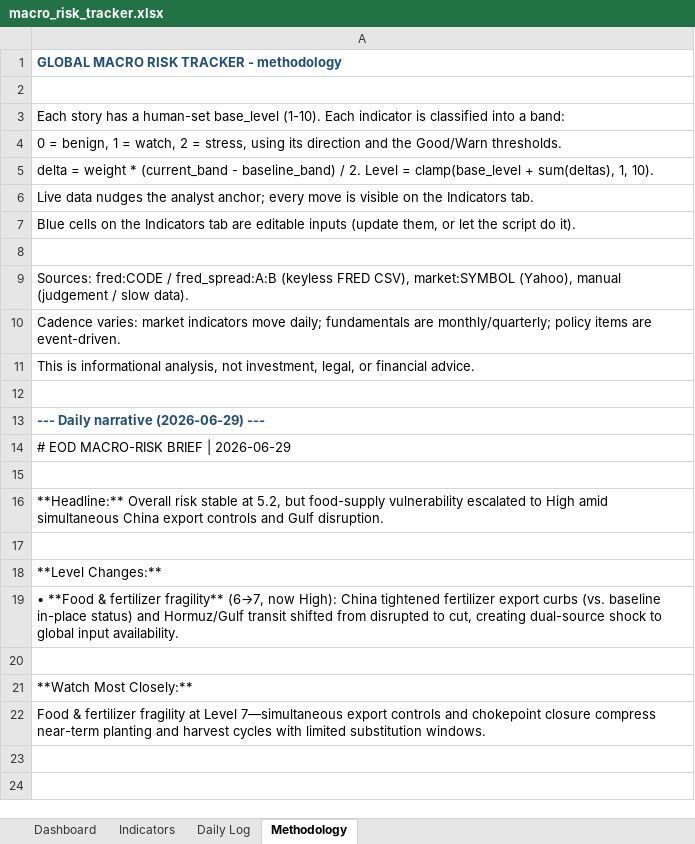
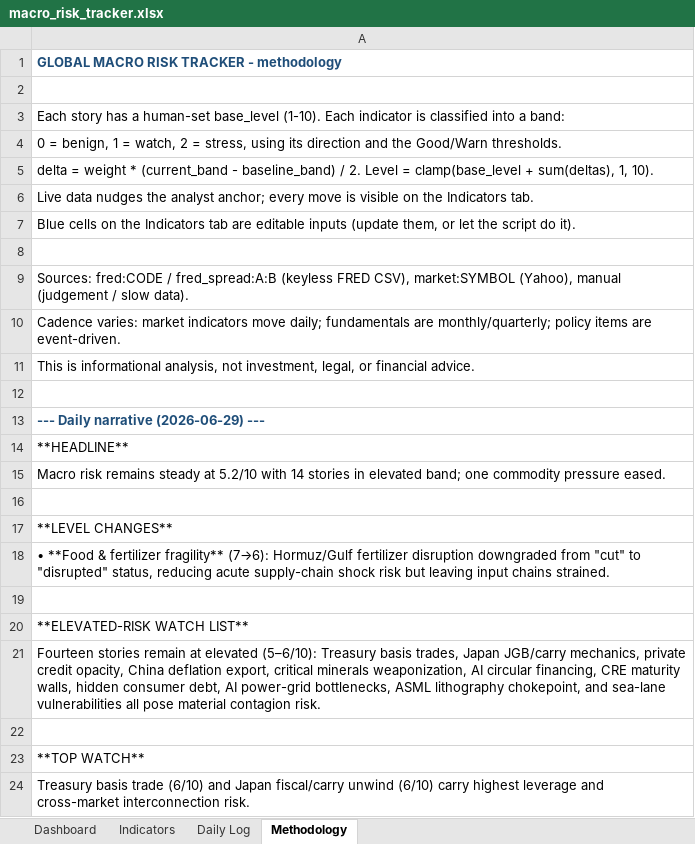
Before and after one commit to San-Geo/macro-risk-tracker, an Excel workbook: output/macro_risk_tracker.xlsx, sheet Methodology, drawn as a sheet; values as stored, in another font and other column widths than the file's, no borders; addresses are those after the commit; the diff names each change by its address in the sheet, - before the commit and + after, or states it on an @@ line.

```diff
--- a/output/macro_risk_tracker.xlsx (sheet Methodology)
+++ b/output/macro_risk_tracker.xlsx (sheet Methodology)
-A14: # EOD MACRO-RISK BRIEF | 2026-06-29
+A14: **HEADLINE**
+row 15: Macro risk remains steady at 5.2/10 with 14 stories in elevated band; one commodity pressure eased.
-A17: **Headline:** Overall risk stable at 5.2, but food-supply vulnerability escalated to High amid simultaneous China export controls and Gulf disruption.
+A17: **LEVEL CHANGES**
+row 18: • **Food & fertilizer fragility** (7→6): Hormuz/Gulf fertilizer disruption downgraded from "cut" to "disrupted" status, reducing acute supply-chain shock risk but leaving input chains strained.
-A20: **Level Changes:**
+A20: **ELEVATED-RISK WATCH LIST**
-A21: • **Food & fertilizer fragility** (6→7, now High): China tightened fertilizer export curbs (vs. baseline in-place status) and Hormuz/Gulf transit shifted from disrupted to cut, creating dual-source shock to global input availability.
+A21: Fourteen stories remain at elevated (5–6/10): Treasury basis trades, Japan JGB/carry mechanics, private credit opacity, China deflation export, critical minerals weaponization, AI circular financing, CRE maturity walls, hidden consumer debt, AI power-grid bottlenecks, ASML lithography chokepoint, and sea-lane vulnerabilities all pose material contagion risk.
-A23: **Watch Most Closely:**
+A23: **TOP WATCH**
-A24: Food & fertilizer fragility at Level 7—simultaneous export controls and chokepoint closure compress near-term planting and harvest cycles with limited substitution windows.
+A24: Treasury basis trade (6/10) and Japan fiscal/carry unwind (6/10) carry highest leverage and cross-market interconnection risk.
```
Also changed, not shown: sheet Daily Log, sheet Indicators, sheet Dashboard, 7 other files.
